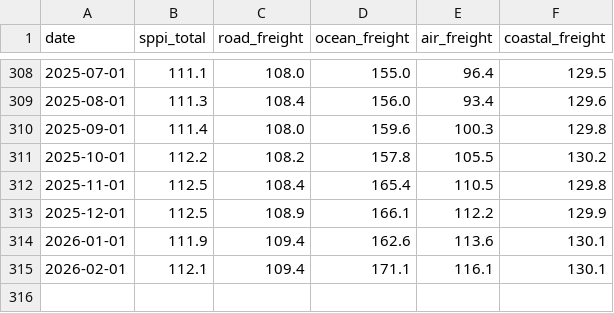
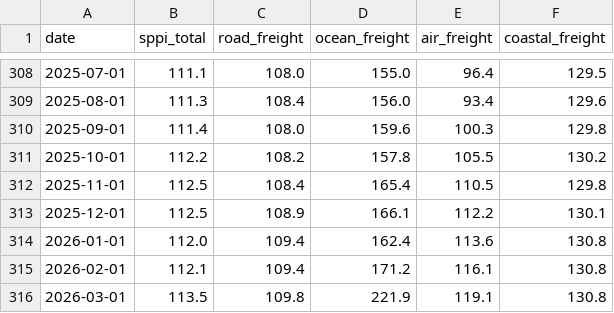
Before and after one commit to TAppy-1413/price-tracker, a CSV file: data/sppi.csv, drawn as a sheet; only a part is shown, gaps mark what is left out.

```diff
--- a/data/sppi.csv
+++ b/data/sppi.csv
@@ -312,4 +312,5 @@ date,sppi_total,road_freight,ocean_freight,air_freight,coastal_freight
 2025-11-01,112.5,108.4,165.4,110.5,129.8
-2025-12-01,112.5,108.9,166.1,112.2,129.9
-2026-01-01,111.9,109.4,162.6,113.6,130.1
-2026-02-01,112.1,109.4,171.1,116.1,130.1
+2025-12-01,112.5,108.9,166.1,112.2,130.1
+2026-01-01,112.0,109.4,162.4,113.6,130.8
+2026-02-01,112.1,109.4,171.2,116.1,130.8
+2026-03-01,113.5,109.8,221.9,119.1,130.8
```
Also changed, not shown: data/metals.csv, docs/data/metals.csv, 2 other files.
